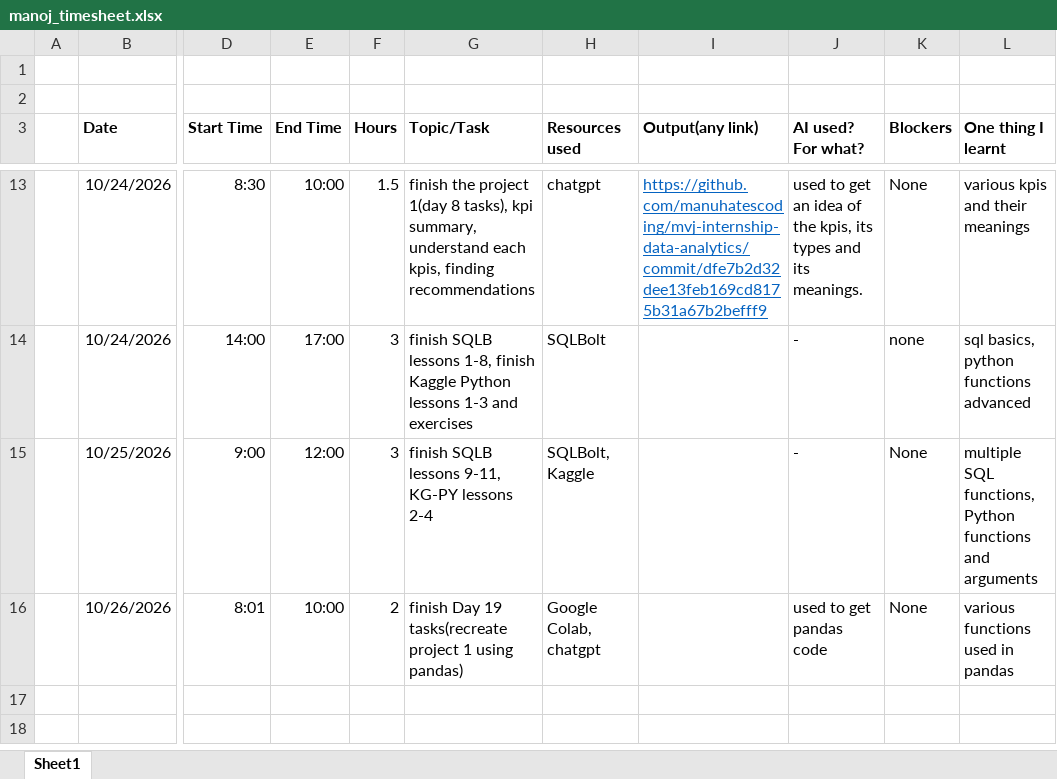
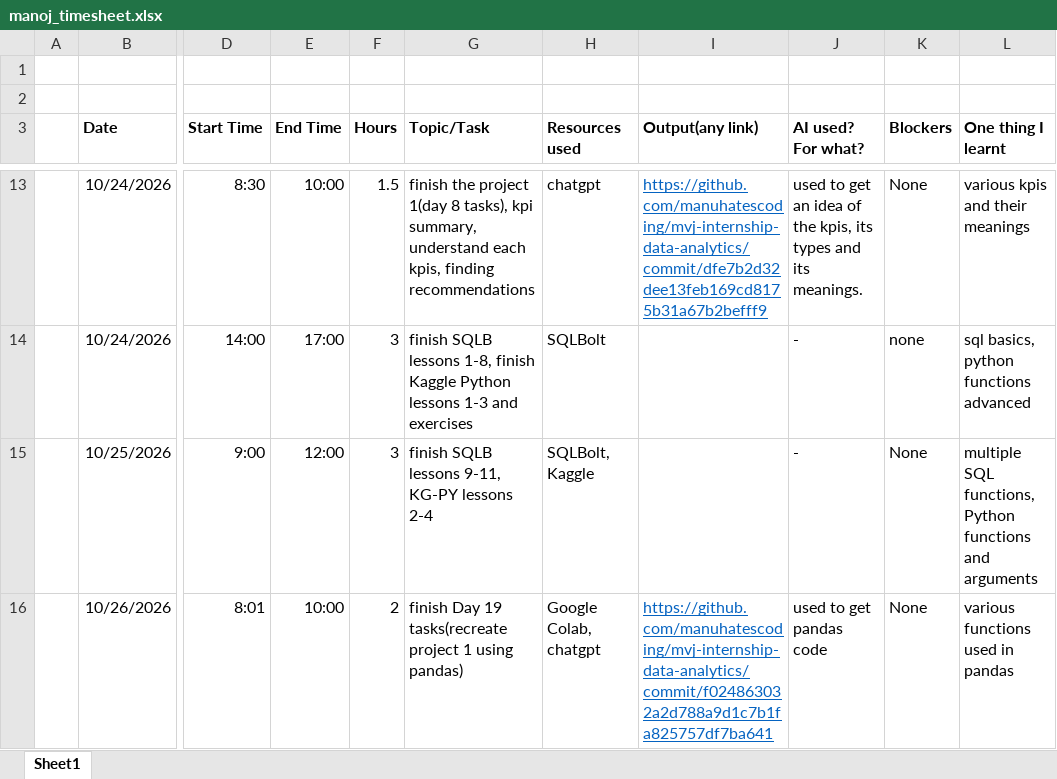
Before and after one commit to manuhatescoding/mvj-internship-data-analytics, an Excel workbook: timesheet/manoj_timesheet.xlsx, sheet Sheet1, drawn as a sheet; only a part is shown, gaps mark what is left out; values as stored, in another font and other column widths than the file's, no borders; the diff names each change by its address in the sheet, - before the commit and + after, or states it on an @@ line.

Commit message:
Upload day 14 tasks.

```diff
--- a/timesheet/manoj_timesheet.xlsx (sheet Sheet1)
+++ b/timesheet/manoj_timesheet.xlsx (sheet Sheet1)
-I16 (Output(any link)): (empty)
+I16 (Output(any link)): https://github.com/manuhatescoding/mvj-internship-data-analytics/commit/f024863032a2d788a9d1c7b1fa825757df7ba641
```
Also changed, not shown: 10 other files.
